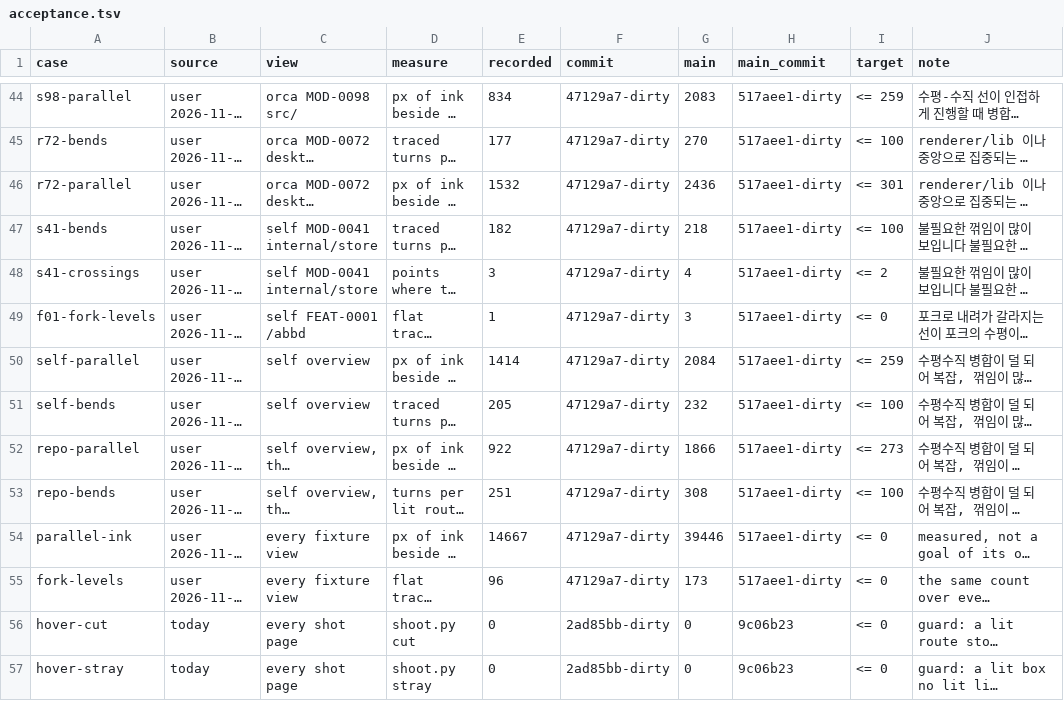
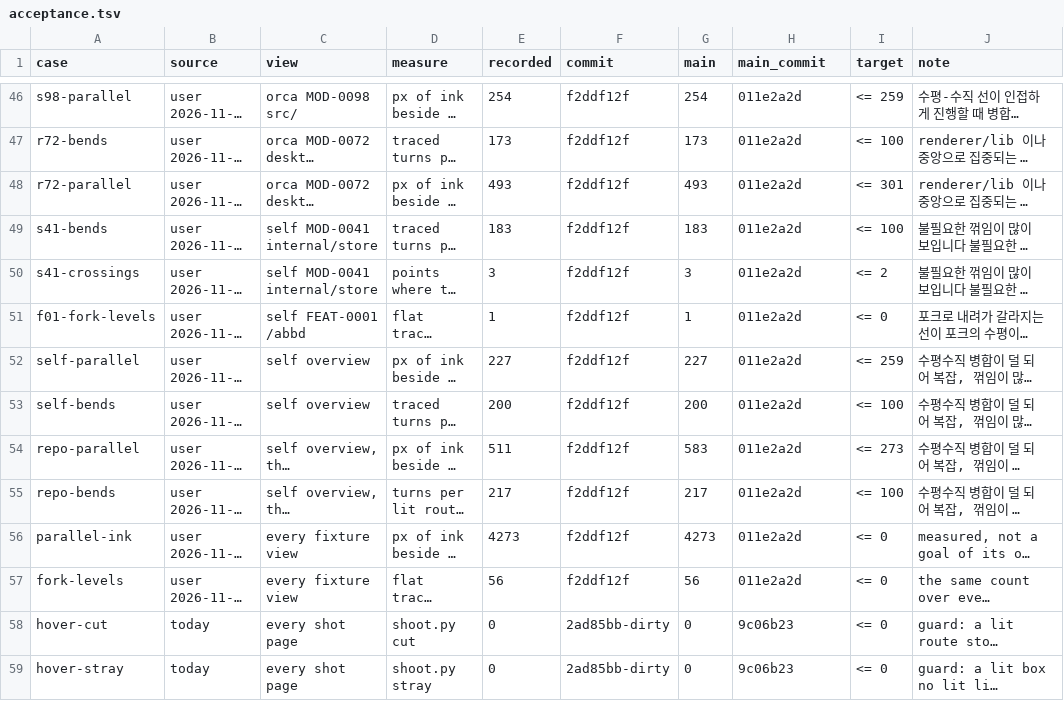
Before and after one commit to whyjp/ABBD, a TSV file: eval/lint/acceptance.tsv, drawn as a sheet; only a part is shown, gaps mark what is left out; long unchanged cells end in …; addresses are those after the commit; the diff covers the shown part only; the diff names each change by its address in the sheet, - before the commit and + after, or states it on an @@ line.

```diff
--- a/eval/lint/acceptance.tsv
+++ b/eval/lint/acceptance.tsv
-E46 (recorded): 834
+E46 (recorded): 254
-F46:F57 (commit): 47129a7-dirty
+F46:F57 (commit): f2ddf12f
-G46 (main): 2083
+G46 (main): 254
-H46:H57 (main_commit): 517aee1-dirty
+H46:H57 (main_commit): 011e2a2d
-E47 (recorded): 177
+E47 (recorded): 173
-G47 (main): 270
+G47 (main): 173
-E48 (recorded): 1532
+E48 (recorded): 493
-G48 (main): 2436
+G48 (main): 493
-E49 (recorded): 182
+E49 (recorded): 183
-G49 (main): 218
+G49 (main): 183
-G50 (main): 4
+G50 (main): 3
-G51 (main): 3
+G51 (main): 1
-E52 (recorded): 1414
+E52 (recorded): 227
-G52 (main): 2084
+G52 (main): 227
-E53 (recorded): 205
+E53 (recorded): 200
-G53 (main): 232
+G53 (main): 200
-E54 (recorded): 922
+E54 (recorded): 511
-G54 (main): 1866
+G54 (main): 583
-E55 (recorded): 251
+E55 (recorded): 217
-G55 (main): 308
+G55 (main): 217
-E56 (recorded): 14667
+E56 (recorded): 4273
-G56 (main): 39446
+G56 (main): 4273
-E57 (recorded): 96
+E57 (recorded): 56
-G57 (main): 173
+G57 (main): 56
```
Also changed, not shown: 2 added rows and 132 edited cells elsewhere in this file.
